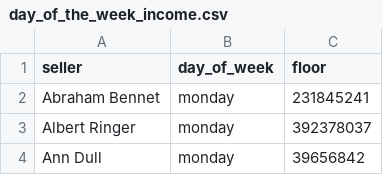
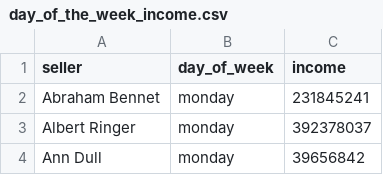
Before and after one commit to marshmallowkot/data-analytics-project-92, a CSV file: day_of_the_week_income.csv, drawn as a sheet; only a part is shown.

Commit message:
day_of_the_week_income.csv

```diff
--- a/day_of_the_week_income.csv
+++ b/day_of_the_week_income.csv
@@ -1,2 +1,2 @@
-"seller","day_of_week","floor"
+"seller","day_of_week","income"
 Abraham Bennet,monday   ,231845241
```
